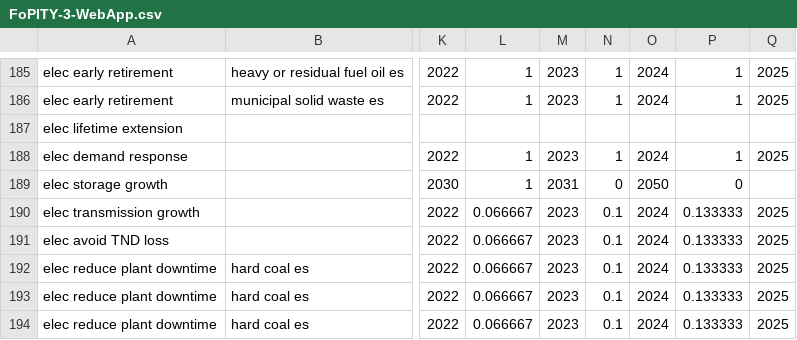
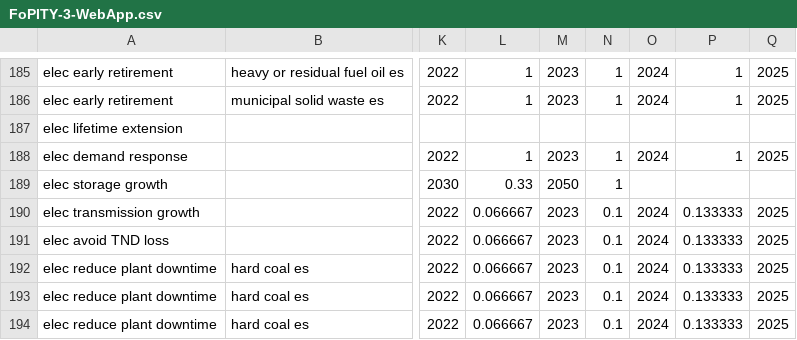
Before and after one commit to EnergyInnovation/eps-nevada, a CSV file: InputData/plcy-schd/FoPITY/FoPITY-3-WebApp.csv, drawn as a sheet; only a part is shown, gaps mark what is left out; the diff names each change by its address in the sheet, - before the commit and + after, or states it on an @@ line.

```diff
--- a/InputData/plcy-schd/FoPITY/FoPITY-3-WebApp.csv
+++ b/InputData/plcy-schd/FoPITY/FoPITY-3-WebApp.csv
-L189: 1
+L189: 0.33
-M189: 2031
+M189: 2050
-N189: 0
+N189: 1
-O189: 2050
+O189: (empty)
-P189: 0
+P189: (empty)
```
Also changed, not shown: InputData/plcy-schd/FoPITY/FoPITY-3.csv, 1 other file.
